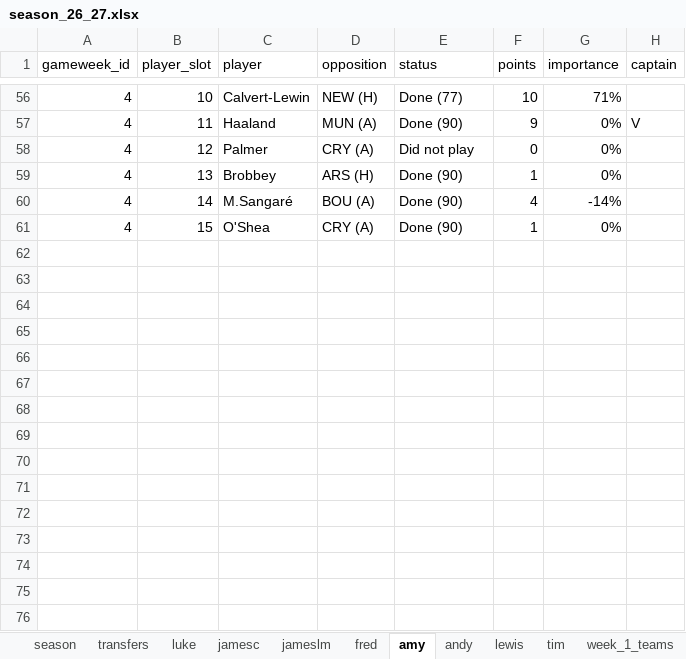
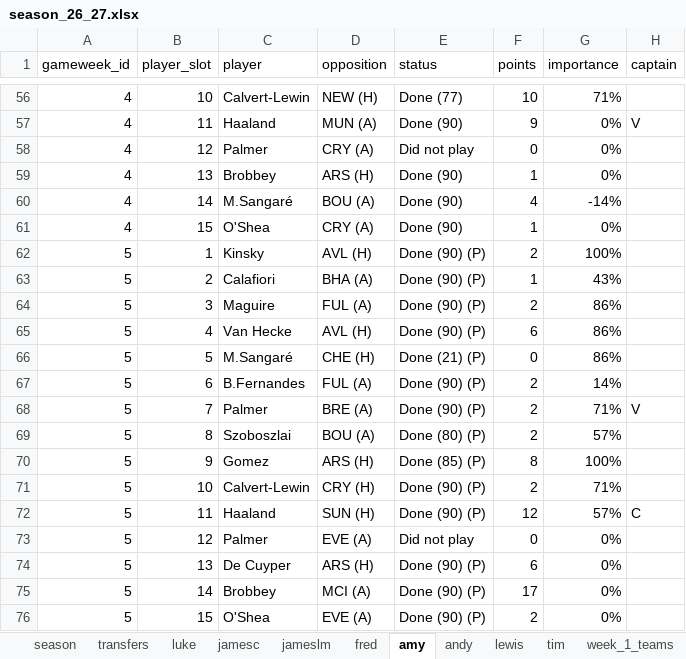
Before and after one commit to lchaps23/fpl_r, an Excel workbook: data/season_26_27.xlsx, sheet amy, drawn as a sheet; only a part is shown, gaps mark what is left out; values as stored, in another font and other column widths than the file's, no borders; table styles not drawn; the diff names each change by its address in the sheet, - before the commit and + after, or states it on an @@ line.

```diff
--- a/data/season_26_27.xlsx (sheet amy)
+++ b/data/season_26_27.xlsx (sheet amy)
+row 62: 5 | 1 | Kinsky | AVL (H) | Done (90) (P) | 2 | 100%
+row 63: 5 | 2 | Calafiori | BHA (A) | Done (90) (P) | 1 | 43%
+row 64: 5 | 3 | Maguire | FUL (A) | Done (90) (P) | 2 | 86%
+row 65: 5 | 4 | Van Hecke | AVL (H) | Done (90) (P) | 6 | 86%
+row 66: 5 | 5 | M.Sangaré | CHE (H) | Done (21) (P) | 0 | 86%
+row 67: 5 | 6 | B.Fernandes | FUL (A) | Done (90) (P) | 2 | 14%
+row 68: 5 | 7 | Palmer | BRE (A) | Done (90) (P) | 2 | 71% | V
+row 69: 5 | 8 | Szoboszlai | BOU (A) | Done (80) (P) | 2 | 57%
+row 70: 5 | 9 | Gomez | ARS (H) | Done (85) (P) | 8 | 100%
+row 71: 5 | 10 | Calvert-Lewin | CRY (H) | Done (90) (P) | 2 | 71%
+row 72: 5 | 11 | Haaland | SUN (H) | Done (90) (P) | 12 | 57% | C
+row 73: 5 | 12 | Palmer | EVE (A) | Did not play | 0 | 0%
+row 74: 5 | 13 | De Cuyper | ARS (H) | Done (90) (P) | 6 | 0%
+row 75: 5 | 14 | Brobbey | MCI (A) | Done (90) (P) | 17 | 0%
+row 76: 5 | 15 | O'Shea | EVE (A) | Done (90) (P) | 2 | 0%
```
Also changed, not shown: sheet tim, sheet andy, sheet lewis, sheet fred, sheet jameslm, sheet jamesc, 3 more sheets, 1 other file.
